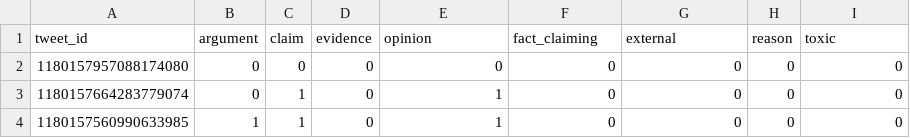
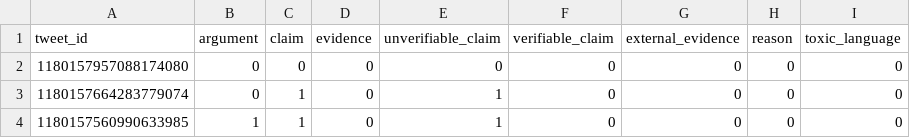
Before and after one commit to RobinSchaefer/climate-tweet-am-inference, a CSV file: data/gercct/gercct_base_inference_results.csv, drawn as a sheet; only a part is shown.

Commit message:
Rename columns

```diff
--- a/data/gercct/gercct_base_inference_results.csv
+++ b/data/gercct/gercct_base_inference_results.csv
@@ -1,2 +1,2 @@
-tweet_id,argument,claim,evidence,opinion,fact_claiming,external,reason,toxic
+tweet_id,argument,claim,evidence,unverifiable_claim,verifiable_claim,external_evidence,reason,toxic_language
 1180157957088174080,0,0,0,0,0,0,0,0
```
